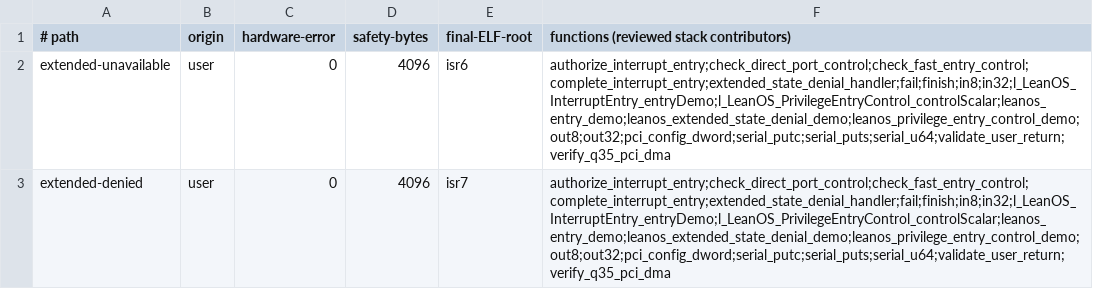
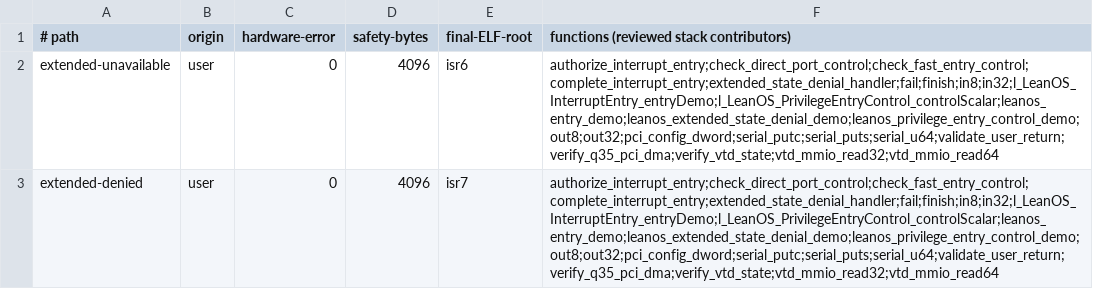
Before and after one commit to namvdo/leanos, a TSV file: scripts/entry-stack-extended-callgraph.tsv, drawn as a sheet.

```diff
--- a/scripts/entry-stack-extended-callgraph.tsv
+++ b/scripts/entry-stack-extended-callgraph.tsv
@@ -1,3 +1,3 @@
 # path	origin	hardware-error	safety-bytes	final-ELF-root	functions (reviewed stack contributors)
-extended-unavailable	user	0	4096	isr6	authorize_interrupt_entry;check_direct_port_control;check_fast_entry_control;complete_interrupt_entry;extended_state_denial_handler;fail;finish;in8;in32;l_LeanOS_InterruptEntry_entryDemo;l_LeanOS_PrivilegeEntryControl_controlScalar;leanos_entry_demo;leanos_extended_state_denial_demo;leanos_privilege_entry_control_demo;out8;out32;pci_config_dword;serial_putc;serial_puts;serial_u64;validate_user_return;verify_q35_pci_dma
-extended-denied	user	0	4096	isr7	authorize_interrupt_entry;check_direct_port_control;check_fast_entry_control;complete_interrupt_entry;extended_state_denial_handler;fail;finish;in8;in32;l_LeanOS_InterruptEntry_entryDemo;l_LeanOS_PrivilegeEntryControl_controlScalar;leanos_entry_demo;leanos_extended_state_denial_demo;leanos_privilege_entry_control_demo;out8;out32;pci_config_dword;serial_putc;serial_puts;serial_u64;validate_user_return;verify_q35_pci_dma
+extended-unavailable	user	0	4096	isr6	authorize_interrupt_entry;check_direct_port_control;check_fast_entry_control;complete_interrupt_entry;extended_state_denial_handler;fail;finish;in8;in32;l_LeanOS_InterruptEntry_entryDemo;l_LeanOS_PrivilegeEntryControl_controlScalar;leanos_entry_demo;leanos_extended_state_denial_demo;leanos_privilege_entry_control_demo;out8;out32;pci_config_dword;serial_putc;serial_puts;serial_u64;validate_user_return;verify_q35_pci_dma;verify_vtd_state;vtd_mmio_read32;vtd_mmio_read64
+extended-denied	user	0	4096	isr7	authorize_interrupt_entry;check_direct_port_control;check_fast_entry_control;complete_interrupt_entry;extended_state_denial_handler;fail;finish;in8;in32;l_LeanOS_InterruptEntry_entryDemo;l_LeanOS_PrivilegeEntryControl_controlScalar;leanos_entry_demo;leanos_extended_state_denial_demo;leanos_privilege_entry_control_demo;out8;out32;pci_config_dword;serial_putc;serial_puts;serial_u64;validate_user_return;verify_q35_pci_dma;verify_vtd_state;vtd_mmio_read32;vtd_mmio_read64
```
Also changed, not shown: scripts/emulator-evidence-matrix.tsv, scripts/entry-stack-callgraph.tsv, 19 other files.
